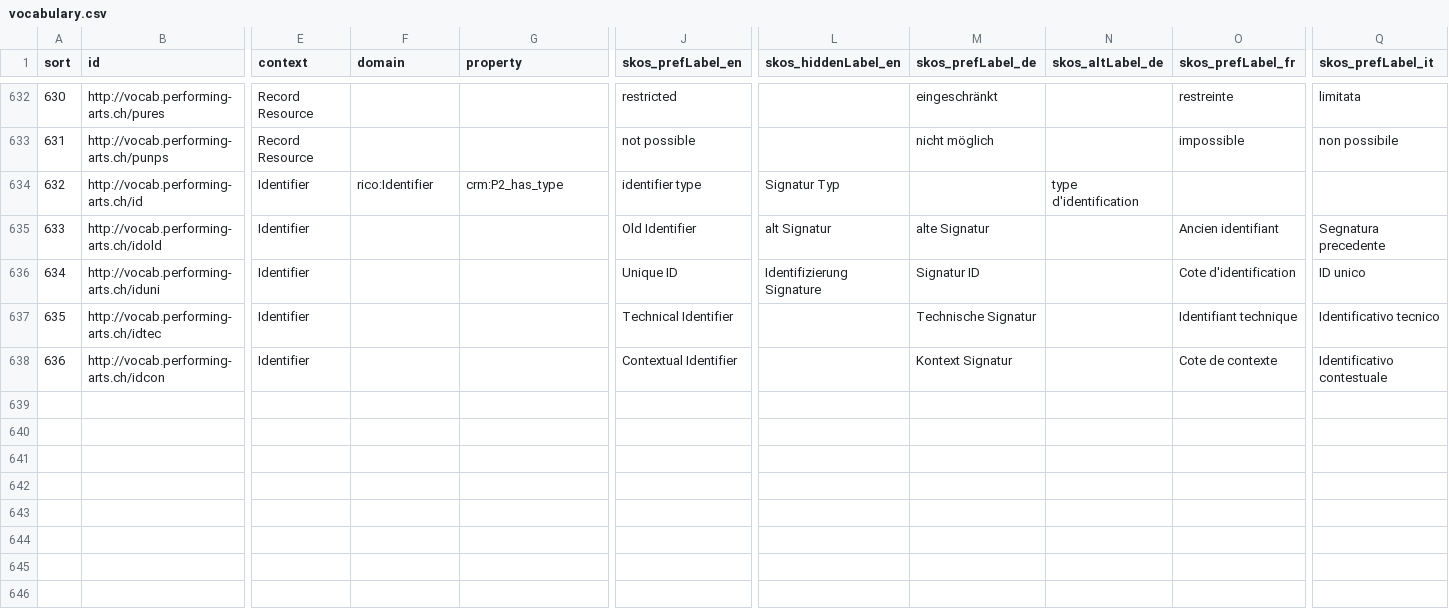
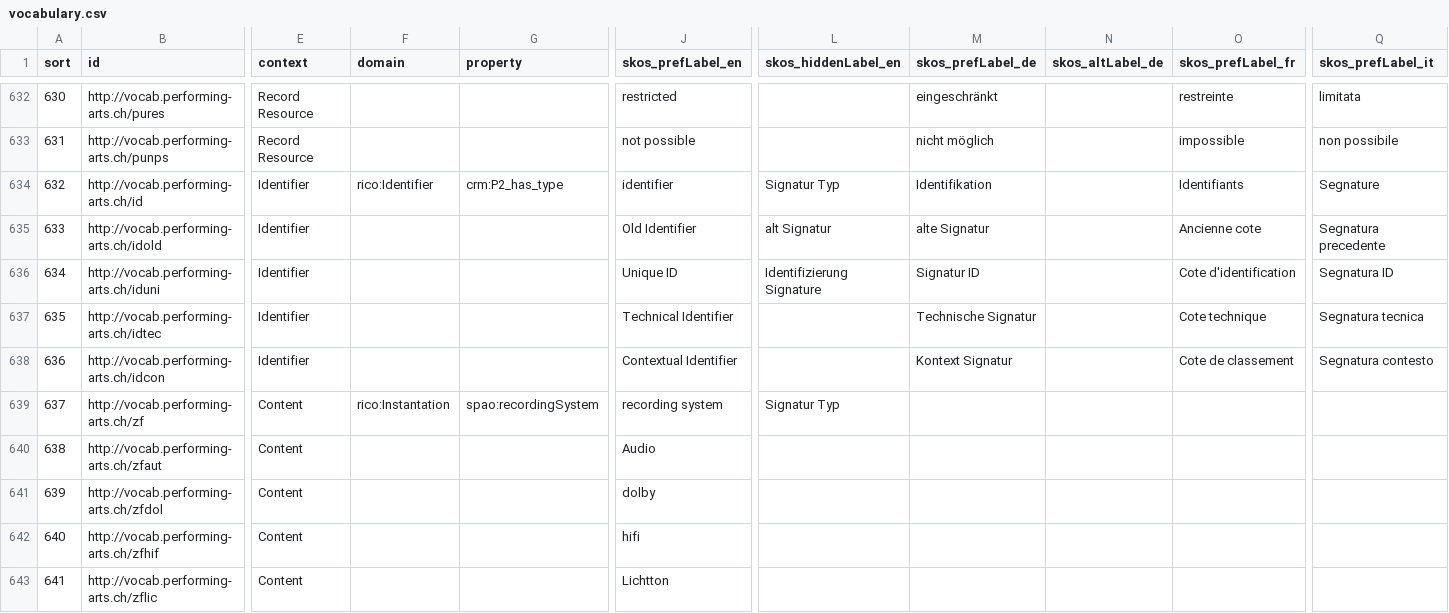
Before and after one commit to sapa/spa-vocabulary, a CSV file: docs/vocabulary.csv, drawn as a sheet; only a part is shown, gaps mark what is left out; rows hold the shown columns only; the diff covers the shown part only; the diff names each change by its address in the sheet, - before the commit and + after, or states it on an @@ line.

```diff
--- a/docs/vocabulary.csv
+++ b/docs/vocabulary.csv
-J634 (skos_prefLabel_en): identifier type
+J634 (skos_prefLabel_en): identifier
-M634 (skos_prefLabel_de): (empty)
+M634 (skos_prefLabel_de): Identifikation
-N634 (skos_altLabel_de): type d'identification
+N634 (skos_altLabel_de): (empty)
-O634 (skos_prefLabel_fr): (empty)
+O634 (skos_prefLabel_fr): Identifiants
-Q634 (skos_prefLabel_it): (empty)
+Q634 (skos_prefLabel_it): Segnature
-O635 (skos_prefLabel_fr): Ancien identifiant
+O635 (skos_prefLabel_fr): Ancienne cote
-Q636 (skos_prefLabel_it): ID unico
+Q636 (skos_prefLabel_it): Segnatura ID
-O637 (skos_prefLabel_fr): Identifiant technique
+O637 (skos_prefLabel_fr): Cote technique
-Q637 (skos_prefLabel_it): Identificativo tecnico
+Q637 (skos_prefLabel_it): Segnatura tecnica
-O638 (skos_prefLabel_fr): Cote de contexte
+O638 (skos_prefLabel_fr): Cote de classement
-Q638 (skos_prefLabel_it): Identificativo contestuale
+Q638 (skos_prefLabel_it): Segnatura contesto
+row 639: 637 | http://vocab.performing-arts.ch/zf | Content | rico:Instantation | spao:recordingSystem | recording system | Signatur Typ
+row 640: 638 | http://vocab.performing-arts.ch/zfaut | Content |  |  | Audio
+row 641: 639 | http://vocab.performing-arts.ch/zfdol | Content |  |  | dolby
+row 642: 640 | http://vocab.performing-arts.ch/zfhif | Content |  |  | hifi
+row 643: 641 | http://vocab.performing-arts.ch/zflic | Content |  |  | Lichtton
```
Also changed, not shown: 23 added rows elsewhere in this file, 2 other files.
